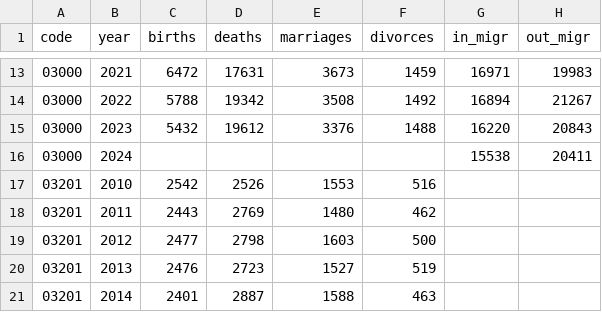
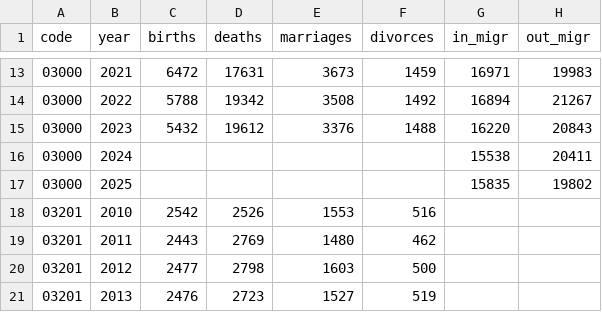
Before and after one commit to beakoda/iwate-data, a CSV file: raw/ssds/vital.csv, drawn as a sheet; only a part is shown, gaps mark what is left out; the shorter side is filled out with more unchanged rows.

Commit message:
data: e-Stat update (vital 2025, household annual) + update.sh: node任意化

```diff
--- a/raw/ssds/vital.csv
+++ b/raw/ssds/vital.csv
@@ -16,2 +16,3 @@ code,year,births,deaths,marriages,divorces,in_migr,out_migr
 03000,2024,,,,,15538,20411
+03000,2025,,,,,15835,19802
 03201,2010,2542,2526,1553,516,,
```
Also changed, not shown: raw/ssds/household.csv, 2 other files.
